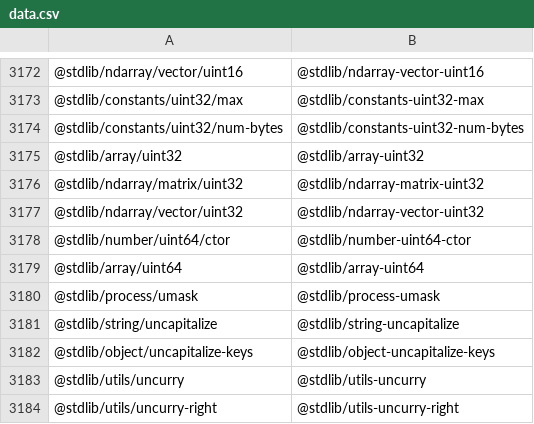
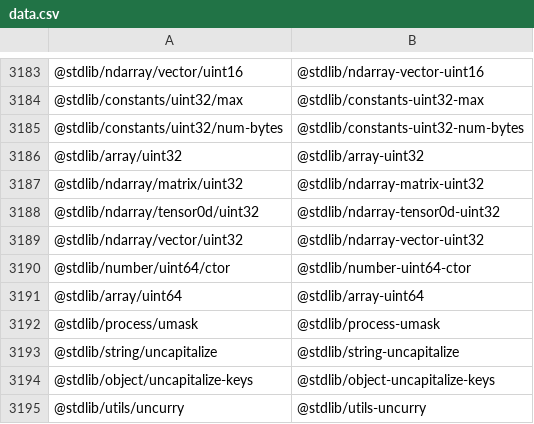
Before and after one commit to stdlib-js/namespace-pkg2standalone, a CSV file: data/data.csv, drawn as a sheet; only a part is shown, gaps mark what is left out; the shorter side is filled out with more unchanged rows; the diff covers the shown part only.

```diff
--- a/data/data.csv
+++ b/data/data.csv
@@ -3176,2 +3187,3 @@
 "@stdlib/ndarray/matrix/uint32","@stdlib/ndarray-matrix-uint32"
+"@stdlib/ndarray/tensor0d/uint32","@stdlib/ndarray-tensor0d-uint32"
 "@stdlib/ndarray/vector/uint32","@stdlib/ndarray-vector-uint32"
```
Also changed, not shown: 11 added rows elsewhere in this file, 4 other files.
